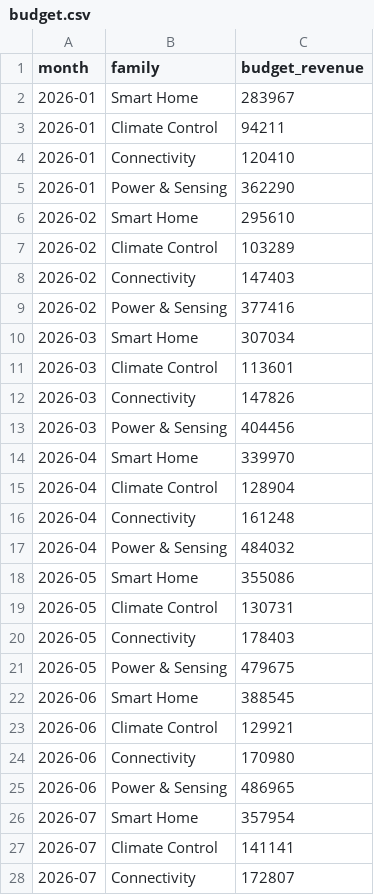
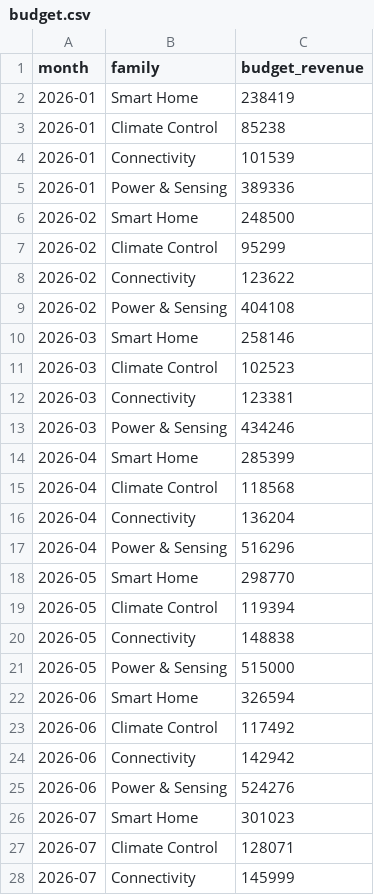
Before and after one commit to opprflorisw/sop_mutares, a CSV file: src/sample-data/demo-electronics/budget.csv, drawn as a sheet; only a part is shown; the diff covers the shown part only.

```diff
--- a/src/sample-data/demo-electronics/budget.csv
+++ b/src/sample-data/demo-electronics/budget.csv
@@ -1,28 +1,28 @@
 month,family,budget_revenue
-2026-01,Smart Home,283967
-2026-01,Climate Control,94211
-2026-01,Connectivity,120410
-2026-01,Power & Sensing,362290
-2026-02,Smart Home,295610
-2026-02,Climate Control,103289
-2026-02,Connectivity,147403
-2026-02,Power & Sensing,377416
-2026-03,Smart Home,307034
-2026-03,Climate Control,113601
-2026-03,Connectivity,147826
-2026-03,Power & Sensing,404456
-2026-04,Smart Home,339970
-2026-04,Climate Control,128904
-2026-04,Connectivity,161248
-2026-04,Power & Sensing,484032
-2026-05,Smart Home,355086
-2026-05,Climate Control,130731
-2026-05,Connectivity,178403
-2026-05,Power & Sensing,479675
-2026-06,Smart Home,388545
-2026-06,Climate Control,129921
-2026-06,Connectivity,170980
-2026-06,Power & Sensing,486965
-2026-07,Smart Home,357954
-2026-07,Climate Control,141141
-2026-07,Connectivity,172807
+2026-01,Smart Home,238419
+2026-01,Climate Control,85238
+2026-01,Connectivity,101539
+2026-01,Power & Sensing,389336
+2026-02,Smart Home,248500
+2026-02,Climate Control,95299
+2026-02,Connectivity,123622
+2026-02,Power & Sensing,404108
+2026-03,Smart Home,258146
+2026-03,Climate Control,102523
+2026-03,Connectivity,123381
+2026-03,Power & Sensing,434246
+2026-04,Smart Home,285399
+2026-04,Climate Control,118568
+2026-04,Connectivity,136204
+2026-04,Power & Sensing,516296
+2026-05,Smart Home,298770
+2026-05,Climate Control,119394
+2026-05,Connectivity,148838
+2026-05,Power & Sensing,515000
+2026-06,Smart Home,326594
+2026-06,Climate Control,117492
+2026-06,Connectivity,142942
+2026-06,Power & Sensing,524276
+2026-07,Smart Home,301023
+2026-07,Climate Control,128071
+2026-07,Connectivity,145999
```
Also changed, not shown: 21 edited cells elsewhere in this file, src/sample-data/demo-electronics/demand_forecast.csv, 7 other files.
